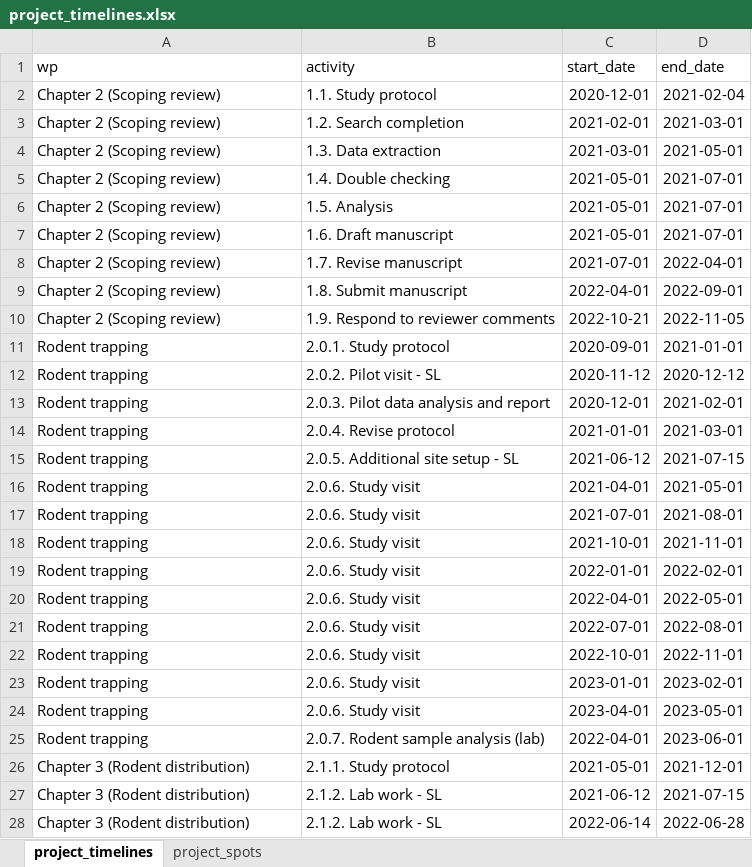
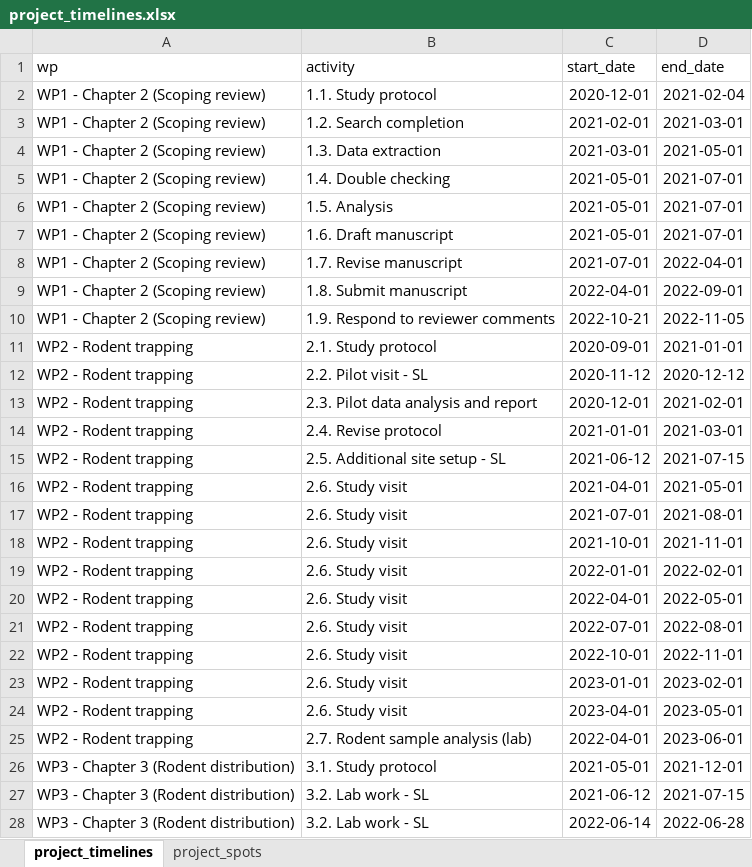
Before and after one commit to DidDrog11/phd_project, an Excel workbook: data/project_timelines.xlsx, sheet project_timelines, drawn as a sheet; only a part is shown; values as stored, in another font and other column widths than the file's, no borders; the diff covers the shown part only; the diff names each change by its address in the sheet, - before the commit and + after, or states it on an @@ line.

Commit message:
update timeline

```diff
--- a/data/project_timelines.xlsx (sheet project_timelines)
+++ b/data/project_timelines.xlsx (sheet project_timelines)
-A2:A10 (wp): Chapter 2 (Scoping review)
+A2:A10 (wp): WP1 - Chapter 2 (Scoping review)
-A11:A25 (wp): Rodent trapping
+A11:A25 (wp): WP2 - Rodent trapping
-B11 (activity): 2.0.1. Study protocol
+B11 (activity): 2.1. Study protocol
-B12 (activity): 2.0.2. Pilot visit - SL
+B12 (activity): 2.2. Pilot visit - SL
-B13 (activity): 2.0.3. Pilot data analysis and report
+B13 (activity): 2.3. Pilot data analysis and report
-B14 (activity): 2.0.4. Revise protocol
+B14 (activity): 2.4. Revise protocol
-B15 (activity): 2.0.5. Additional site setup - SL
+B15 (activity): 2.5. Additional site setup - SL
-B16:B24 (activity): 2.0.6. Study visit
+B16:B24 (activity): 2.6. Study visit
-B25 (activity): 2.0.7. Rodent sample analysis (lab)
+B25 (activity): 2.7. Rodent sample analysis (lab)
-A26:A28 (wp): Chapter 3 (Rodent distribution)
+A26:A28 (wp): WP3 - Chapter 3 (Rodent distribution)
-B26 (activity): 2.1.1. Study protocol
+B26 (activity): 3.1. Study protocol
-B27:B28 (activity): 2.1.2. Lab work - SL
+B27:B28 (activity): 3.2. Lab work - SL
```
Also changed, not shown: 13 removed rows and 58 edited cells elsewhere in this sheet, sheet project_spots, 4 other files.
